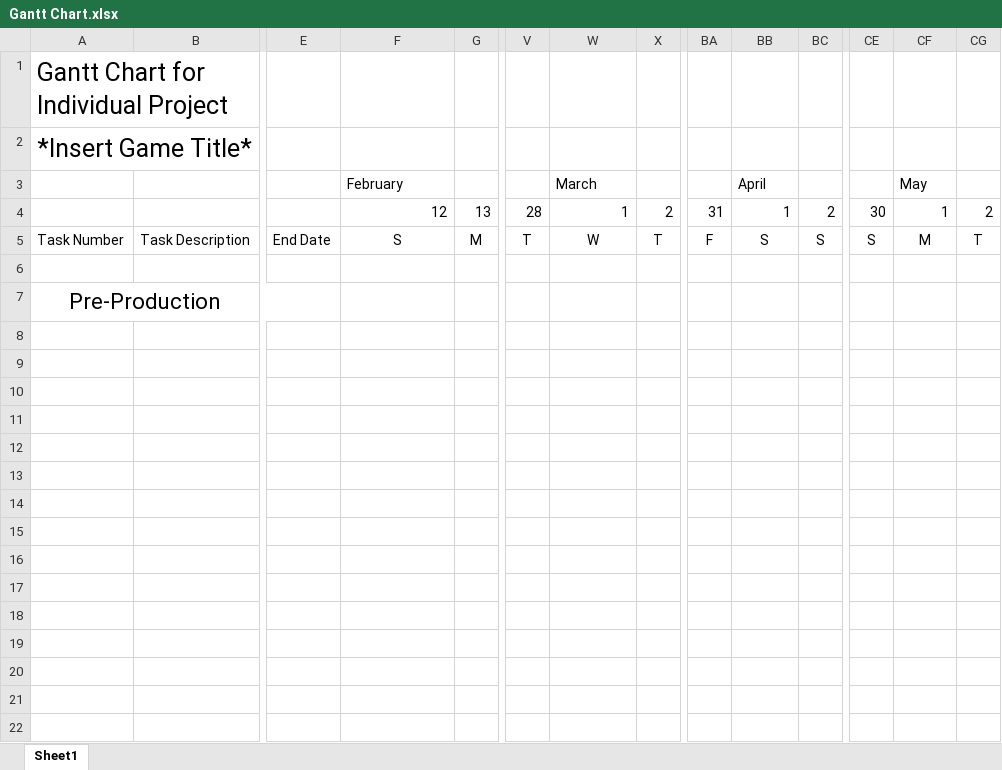
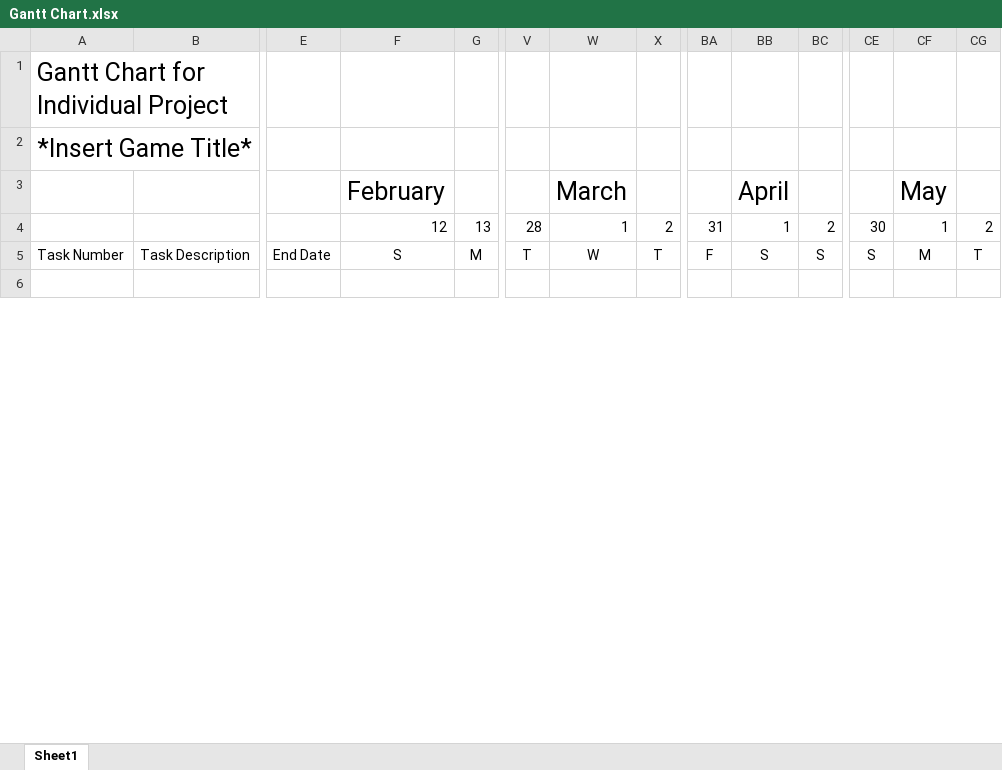
Before and after one commit to tayyab-07/IN3007-Individual_Project, an Excel workbook: Gantt Chart.xlsx, sheet Sheet1, drawn as a sheet; only a part is shown, gaps mark what is left out; values as stored, in another font and other column widths than the file's, no borders; removed rows and columns are numbered as before the commit, all else as after; rows hold the shown columns only; the diff covers the shown part only; the diff names each change by its address in the sheet, - before the commit and + after, or states it on an @@ line.

```diff
--- a/Gantt Chart.xlsx (sheet Sheet1)
+++ b/Gantt Chart.xlsx (sheet Sheet1)
@@ F3 text size: larger @@
@@ W3 text size: larger @@
@@ BB3 text size: larger @@
@@ CF3 text size: larger @@
-row 7: Pre-Production
-row 8: (empty)
-row 9: (empty)
-row 10: (empty)
-row 11: (empty)
-row 12: (empty)
-row 13: (empty)
-row 14: (empty)
-row 15: (empty)
-row 16: (empty)
-row 17: (empty)
-row 18: (empty)
-row 19: (empty)
-row 20: (empty)
-row 21: (empty)
-row 22: (empty)
```
Also changed, not shown: other rows of this sheet, Risk Chart.xlsx, 1 other file.
